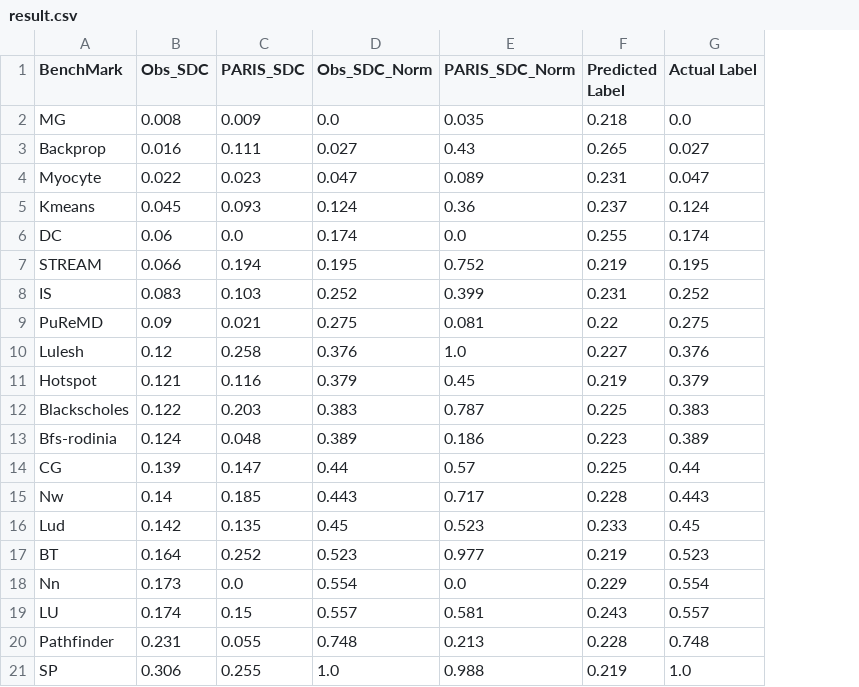
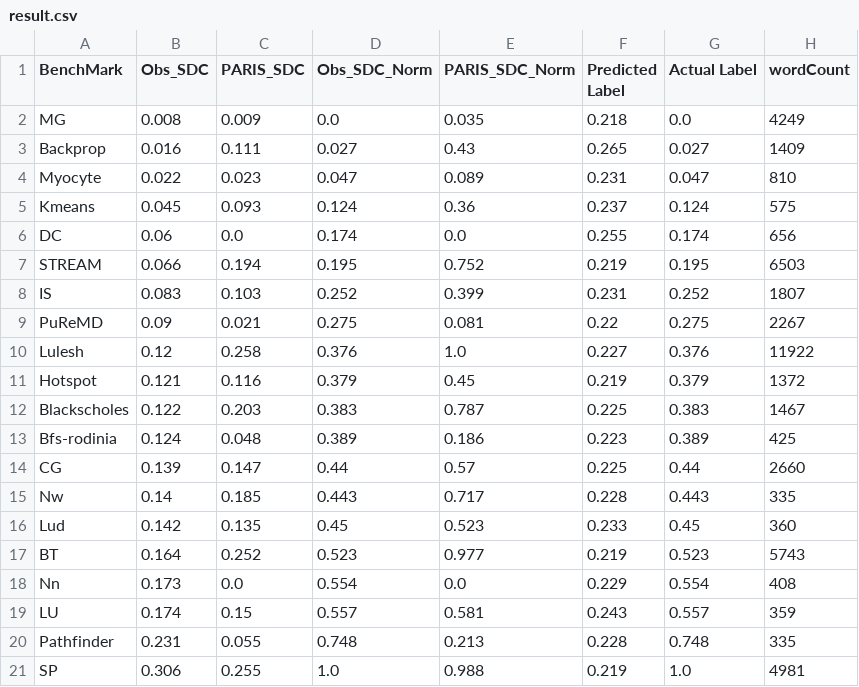
Before and after one commit to hjiang13/CODEBERT-REGRESSION, a CSV file: result.csv, drawn as a sheet; the diff names each change by its address in the sheet, - before the commit and + after, or states it on an @@ line.

```diff
--- a/result.csv
+++ b/result.csv
+column H (wordCount), rows 2-21: 4249 | 1409 | 810 | 575 | 656 | 6503 | 1807 | 2267 | 11922 | 1372 | 1467 | 425 | 2660 | 335 | 360 | 5743 | 408 | 359 | 335 | 4981
```
Also changed, not shown: 5 other files.
